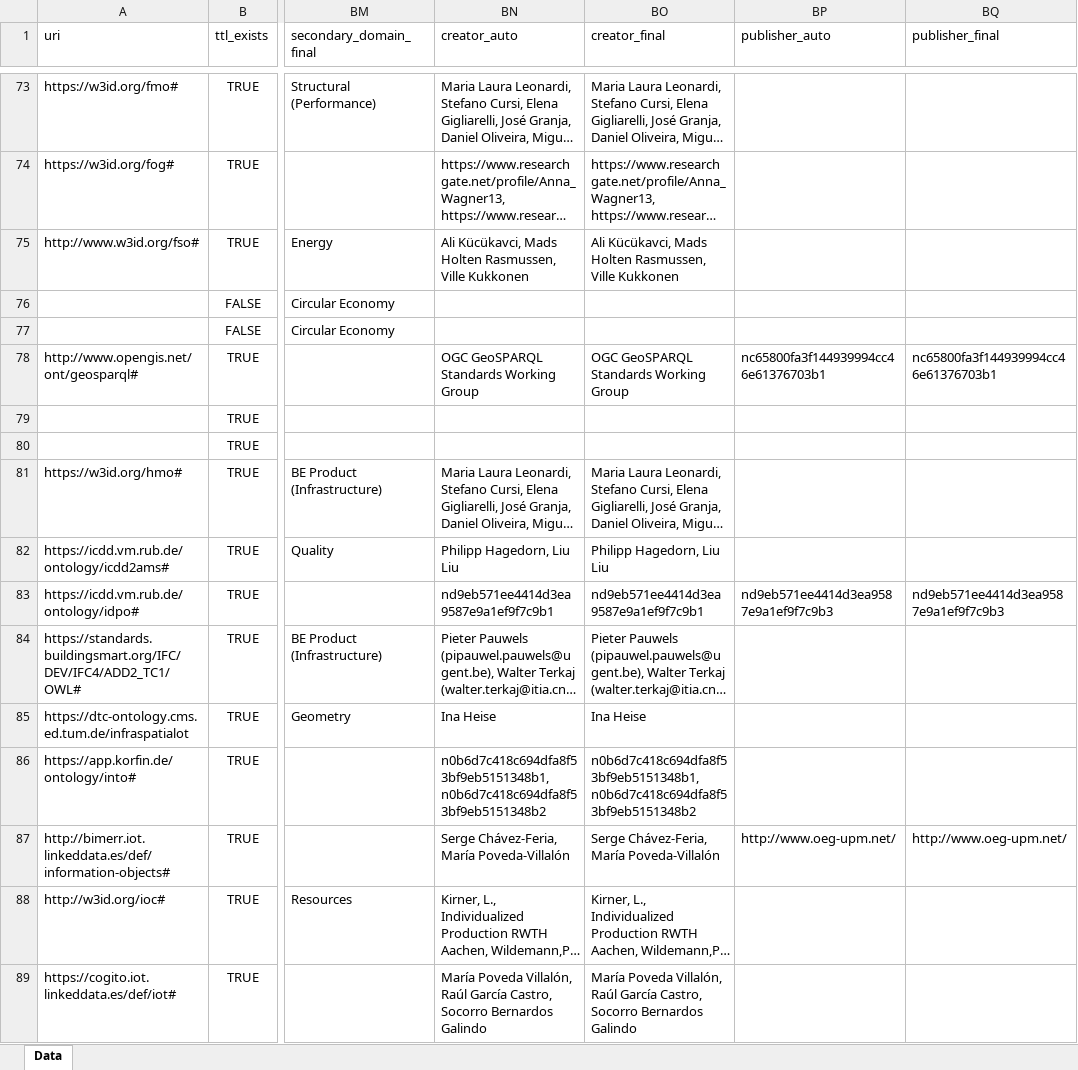
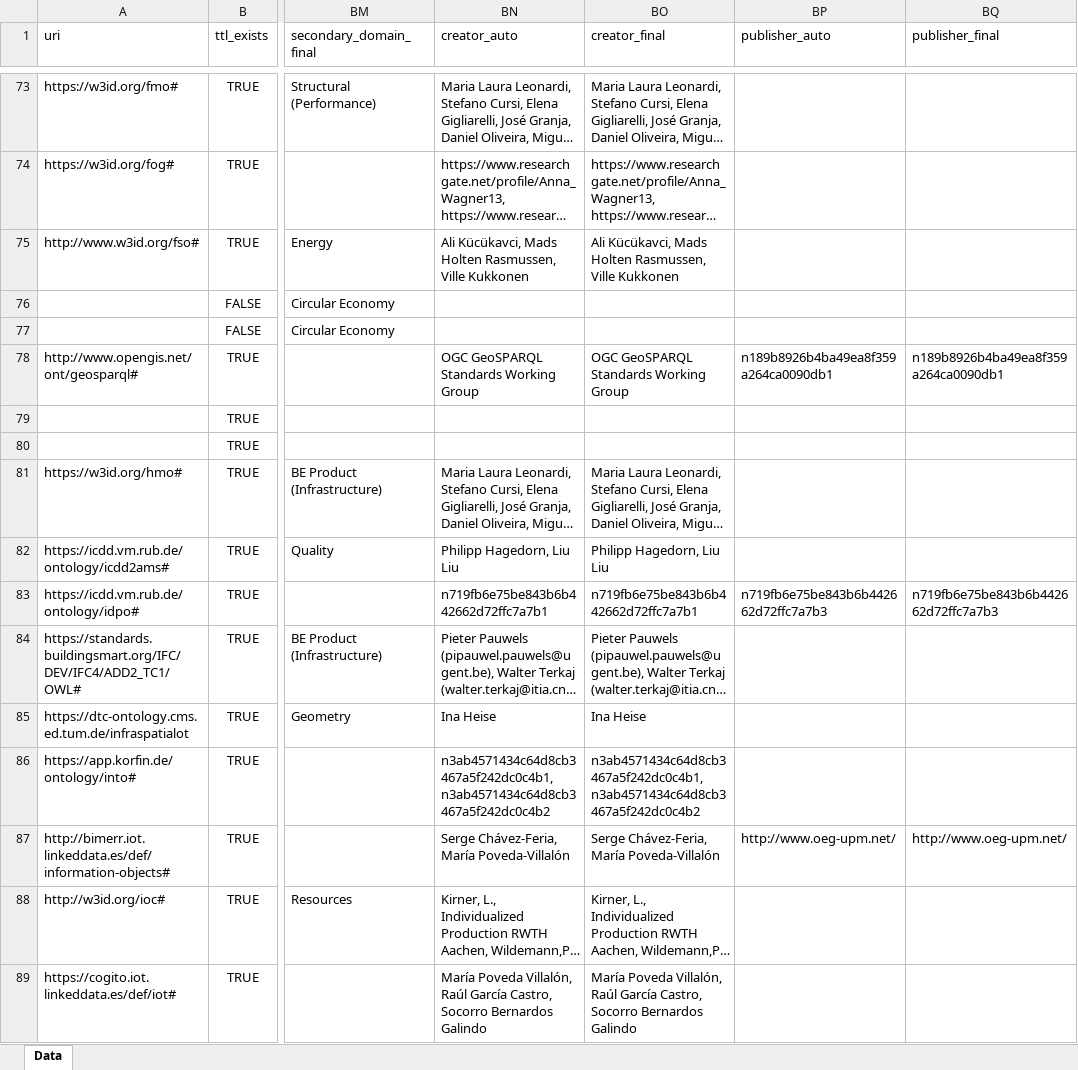
Before and after one commit to CyberbuildLab/BE-OLS, an Excel workbook: data/Ontologies_forRepo.xlsx, sheet Data, drawn as a sheet; only a part is shown, gaps mark what is left out; long unchanged cells end in …; values as stored, in another font and other column widths than the file's, no borders; the diff covers the shown part only; the diff names each change by its address in the sheet, - before the commit and + after, or states it on an @@ line.

```diff
--- a/data/Ontologies_forRepo.xlsx (sheet Data)
+++ b/data/Ontologies_forRepo.xlsx (sheet Data)
-BP78 (publisher_auto): nc65800fa3f144939994cc46e61376703b1
+BP78 (publisher_auto): n189b8926b4ba49ea8f359a264ca0090db1
-BQ78 (publisher_final): nc65800fa3f144939994cc46e61376703b1
+BQ78 (publisher_final): n189b8926b4ba49ea8f359a264ca0090db1
-BN83 (creator_auto): nd9eb571ee4414d3ea9587e9a1ef9f7c9b1
+BN83 (creator_auto): n719fb6e75be843b6b442662d72ffc7a7b1
-BO83 (creator_final): nd9eb571ee4414d3ea9587e9a1ef9f7c9b1
+BO83 (creator_final): n719fb6e75be843b6b442662d72ffc7a7b1
-BP83 (publisher_auto): nd9eb571ee4414d3ea9587e9a1ef9f7c9b3
+BP83 (publisher_auto): n719fb6e75be843b6b442662d72ffc7a7b3
-BQ83 (publisher_final): nd9eb571ee4414d3ea9587e9a1ef9f7c9b3
+BQ83 (publisher_final): n719fb6e75be843b6b442662d72ffc7a7b3
-BN86 (creator_auto): n0b6d7c418c694dfa8f53bf9eb5151348b1, n0b6d7c418c694dfa8f53bf9eb5151348b2
+BN86 (creator_auto): n3ab4571434c64d8cb3467a5f242dc0c4b1, n3ab4571434c64d8cb3467a5f242dc0c4b2
-BO86 (creator_final): n0b6d7c418c694dfa8f53bf9eb5151348b1, n0b6d7c418c694dfa8f53bf9eb5151348b2
+BO86 (creator_final): n3ab4571434c64d8cb3467a5f242dc0c4b1, n3ab4571434c64d8cb3467a5f242dc0c4b2
```
Also changed, not shown: 2 added rows and 72 edited cells elsewhere in this sheet, data/source/ontologies_source.xlsx, 2 other files.
